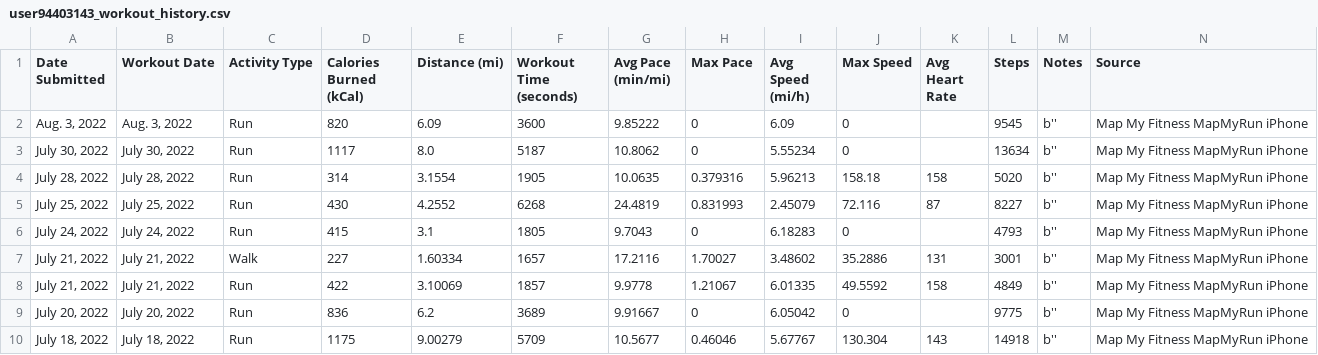
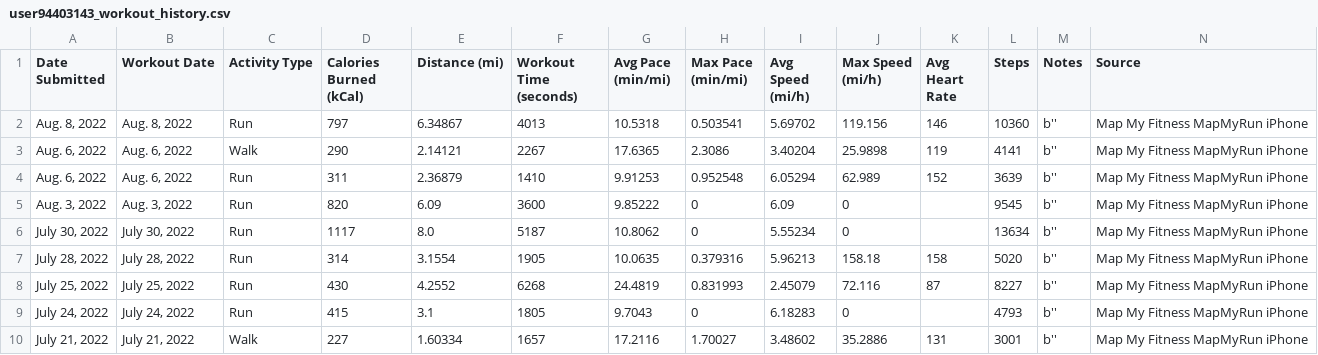
Before and after one commit to Cbhami/Coraline, a CSV file: Resources/csv data/user94403143_workout_history.csv, drawn as a sheet; only a part is shown; the shorter side is filled out with more unchanged rows; rows hold the shown columns only; the diff names each change by its address in the sheet, - before the commit and + after, or states it on an @@ line.

```diff
--- a/Resources/csv data/user94403143_workout_history.csv
+++ b/Resources/csv data/user94403143_workout_history.csv
-H1: Max Pace
+H1: Max Pace (min/mi)
-J1: Max Speed
+J1: Max Speed (mi/h)
+row 2: Aug. 8, 2022 | Aug. 8, 2022 | Run | 797 | 6.34867 | 4013 | 10.5318 | 0.503541 | 5.69702 | 119.156 | 146 | 10360 | b'' | Map My Fitness MapMyRun iPhone
+row 3: Aug. 6, 2022 | Aug. 6, 2022 | Walk | 290 | 2.14121 | 2267 | 17.6365 | 2.3086 | 3.40204 | 25.9898 | 119 | 4141 | b'' | Map My Fitness MapMyRun iPhone
+row 4: Aug. 6, 2022 | Aug. 6, 2022 | Run | 311 | 2.36879 | 1410 | 9.91253 | 0.952548 | 6.05294 | 62.989 | 152 | 3639 | b'' | Map My Fitness MapMyRun iPhone
```
Also changed, not shown: 1 other file.
